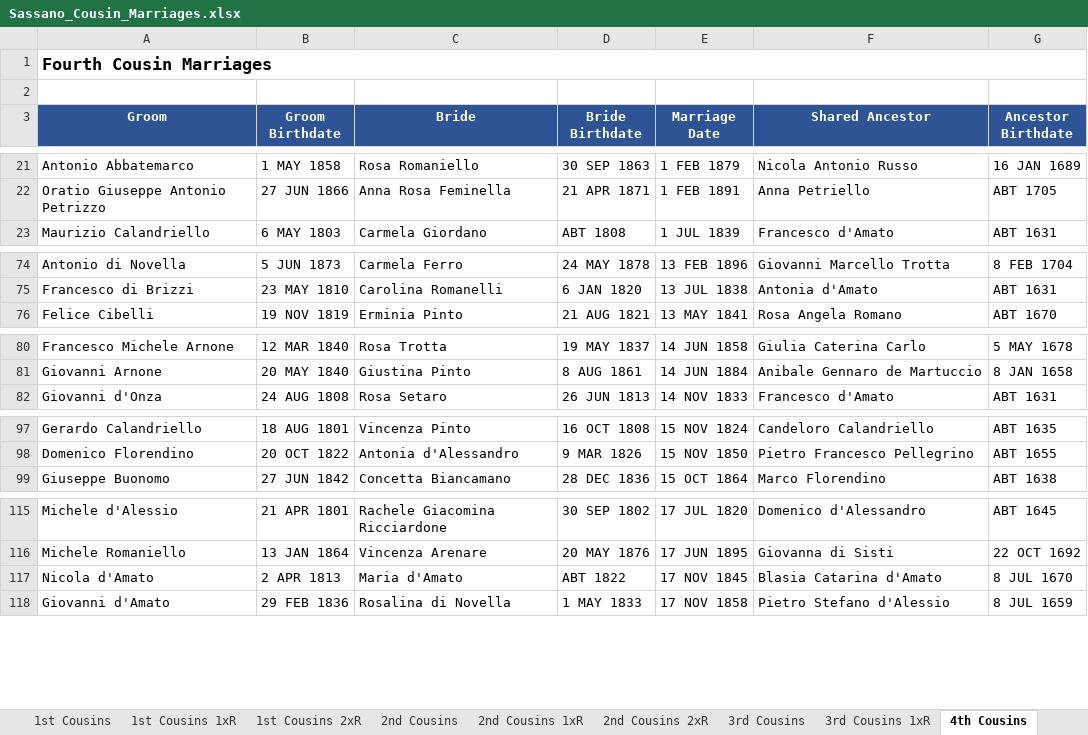
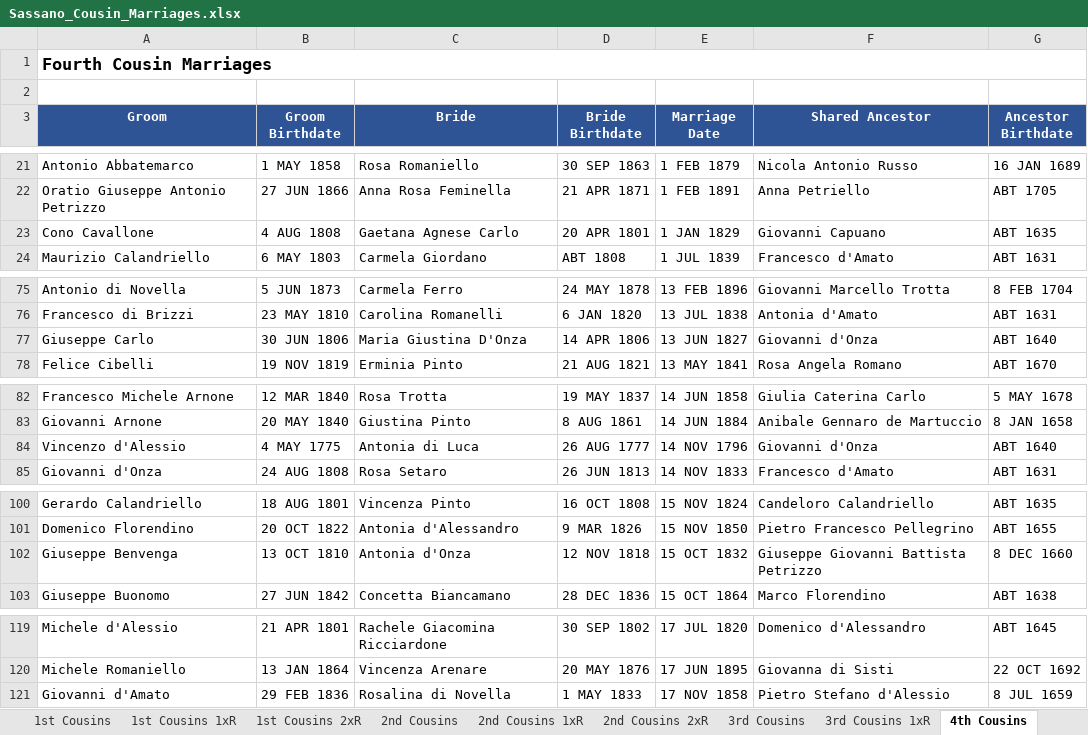
Before and after one commit to johncavallone/sassanochicago, an Excel workbook: assets/downloads/Sassano_Cousin_Marriages.xlsx, sheet 4th Cousins, drawn as a sheet; only a part is shown, gaps mark what is left out; values as stored, in another font and other column widths than the file's, no borders; removed rows and columns are numbered as before the commit, all else as after; the diff covers the shown part only; the diff names each change by its address in the sheet, - before the commit and + after, or states it on an @@ line.

```diff
--- a/assets/downloads/Sassano_Cousin_Marriages.xlsx (sheet 4th Cousins)
+++ b/assets/downloads/Sassano_Cousin_Marriages.xlsx (sheet 4th Cousins)
+row 23: Cono Cavallone | 4 AUG 1808 | Gaetana Agnese Carlo | 20 APR 1801 | 1 JAN 1829 | Giovanni Capuano | ABT 1635
+row 77: Giuseppe Carlo | 30 JUN 1806 | Maria Giustina D'Onza | 14 APR 1806 | 13 JUN 1827 | Giovanni d'Onza | ABT 1640
+row 84: Vincenzo d'Alessio | 4 MAY 1775 | Antonia di Luca | 26 AUG 1777 | 14 NOV 1796 | Giovanni d'Onza | ABT 1640
+row 102: Giuseppe Benvenga | 13 OCT 1810 | Antonia d'Onza | 12 NOV 1818 | 15 OCT 1832 | Giuseppe Giovanni Battista Petrizzo | 8 DEC 1660
-row 117: Nicola d'Amato | 2 APR 1813 | Maria d'Amato | ABT 1822 | 17 NOV 1845 | Blasia Catarina d'Amato | 8 JUL 1670
```
Also changed, not shown: 6 added rows and 4 edited cells elsewhere in this sheet, sheet Multi-Gen Cousin Marriages, sheet 3rd Cousins 1xR, sheet 3rd Cousins, sheet Summary, sheet 1st Cousins, formulas that keep their value, 4 other files.
